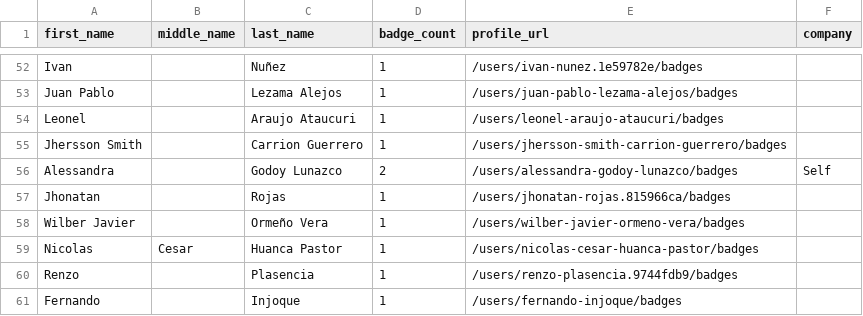
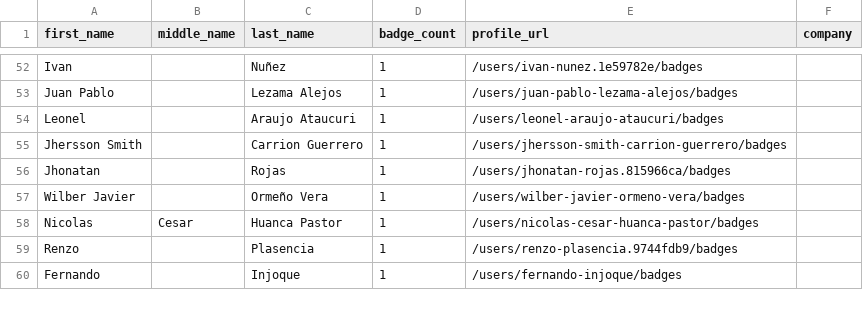
Before and after one commit to andrediasbr/github-certification-ranking, a CSV file: datasource/github-certs-peru.csv, drawn as a sheet; only a part is shown, gaps mark what is left out.

```diff
--- a/datasource/github-certs-peru.csv
+++ b/datasource/github-certs-peru.csv
@@ -55,3 +55,2 @@ Leonel,,Araujo Ataucuri,1,/users/leonel-araujo-ataucuri/badges,
 Jhersson Smith,,Carrion Guerrero,1,/users/jhersson-smith-carrion-guerrero/badges,
-Alessandra,,Godoy Lunazco,2,/users/alessandra-godoy-lunazco/badges,Self
 Jhonatan,,Rojas,1,/users/jhonatan-rojas.815966ca/badges,
```
Also changed, not shown: datasource/github-certs-georgia.csv, datasource/github-certs-india.csv, 21 other files.
